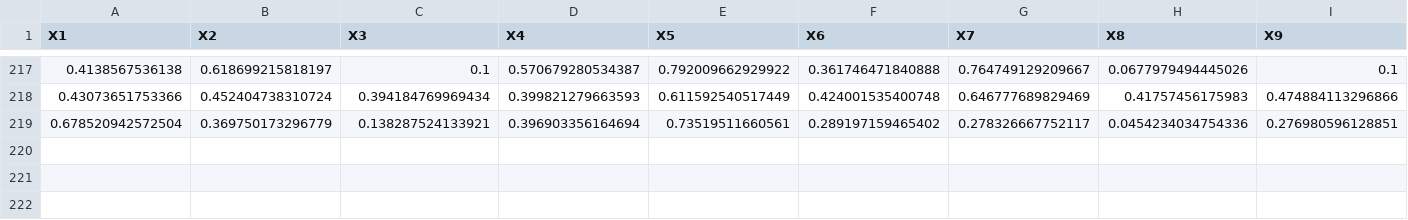
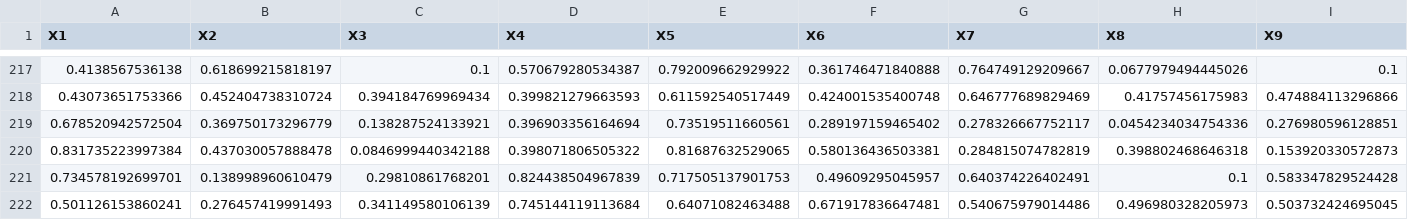
Before and after one commit to phrb/haq-autotuning-experiments, a CSV file: results/resnet50_tests/gpr_restricted_top15_1experiment/gpr_245_samples_1_iteration_id_58080_search_space.csv, drawn as a sheet; only a part is shown, gaps mark what is left out; rows hold the shown columns only; the diff names each change by its address in the sheet, - before the commit and + after, or states it on an @@ line.

```diff
--- a/results/resnet50_tests/gpr_restricted_top15_1experiment/gpr_245_samples_1_iteration_id_58080_search_space.csv
+++ b/results/resnet50_tests/gpr_restricted_top15_1experiment/gpr_245_samples_1_iteration_id_58080_search_space.csv
+row 220: 0.831735223997384 | 0.437030057888478 | 0.0846999440342188 | 0.398071806505322 | 0.81687632529065 | 0.580136436503381 | 0.284815074782819 | 0.398802468646318 | 0.153920330572873
+row 221: 0.734578192699701 | 0.138998960610479 | 0.29810861768201 | 0.824438504967839 | 0.717505137901753 | 0.49609295045957 | 0.640374226402491 | 0.1 | 0.583347829524428
+row 222: 0.501126153860241 | 0.276457419991493 | 0.341149580106139 | 0.745144119113684 | 0.64071082463488 | 0.671917836647481 | 0.540675979014486 | 0.496980328205973 | 0.503732424695045
```
Also changed, not shown: results/resnet50_tests/gpr_restricted_top15_1experiment/timing_info_58080.csv.
